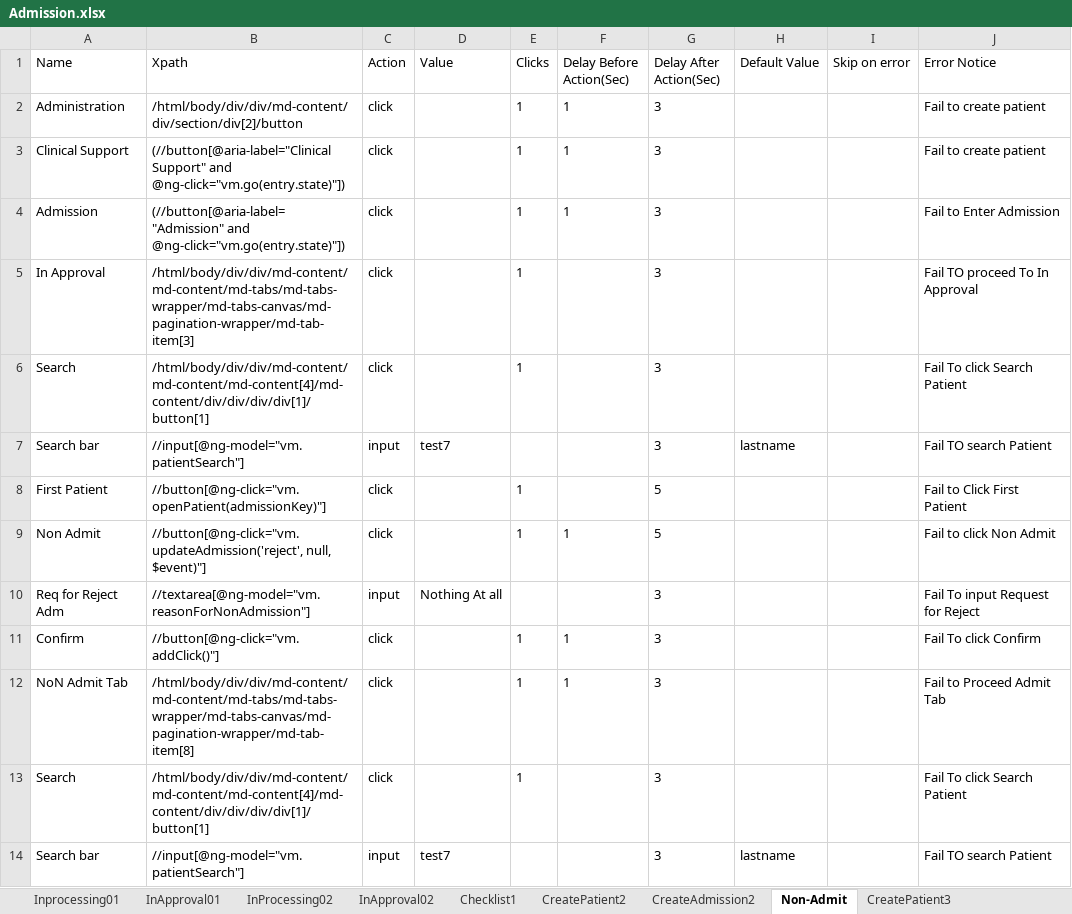
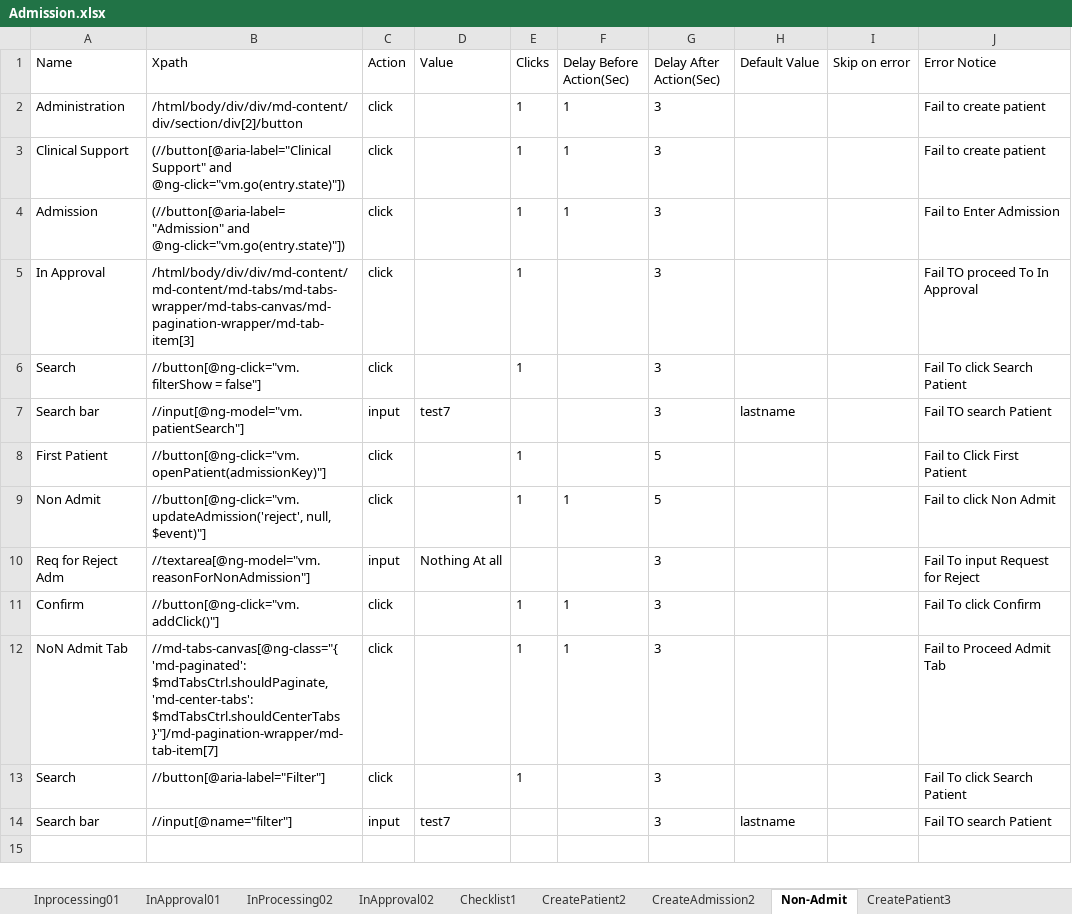
Before and after one commit to Ustingit/Automation, an Excel workbook: resources/Admission.xlsx, sheet Non-Admit, drawn as a sheet; values as stored, in another font and other column widths than the file's, no borders; the diff names each change by its address in the sheet, - before the commit and + after, or states it on an @@ line.

```diff
--- a/resources/Admission.xlsx (sheet Non-Admit)
+++ b/resources/Admission.xlsx (sheet Non-Admit)
-B6 (Xpath): /html/body/div/div/md-content/md-content/md-content[4]/md-content/div/div/div/div[1]/button[1]
+B6 (Xpath): //button[@ng-click="vm.filterShow = false"]
-B12 (Xpath): /html/body/div/div/md-content/md-content/md-tabs/md-tabs-wrapper/md-tabs-canvas/md-pagination-wrapper/md-tab-item[8]
+B12 (Xpath): //md-tabs-canvas[@ng-class="{ 'md-paginated': $mdTabsCtrl.shouldPaginate, 'md-center-tabs': $mdTabsCtrl.shouldCenterTabs }"]/md-pagination-wrapper/md-tab-item[7]
-B13 (Xpath): /html/body/div/div/md-content/md-content/md-content[4]/md-content/div/div/div/div[1]/button[1]
+B13 (Xpath): //button[@aria-label="Filter"]
-B14 (Xpath): //input[@ng-model="vm.patientSearch"]
+B14 (Xpath): //input[@name="filter"]
```
Also changed, not shown: sheet Suspend, sheet CreateAdmission3, sheet CreateAdmission2.
